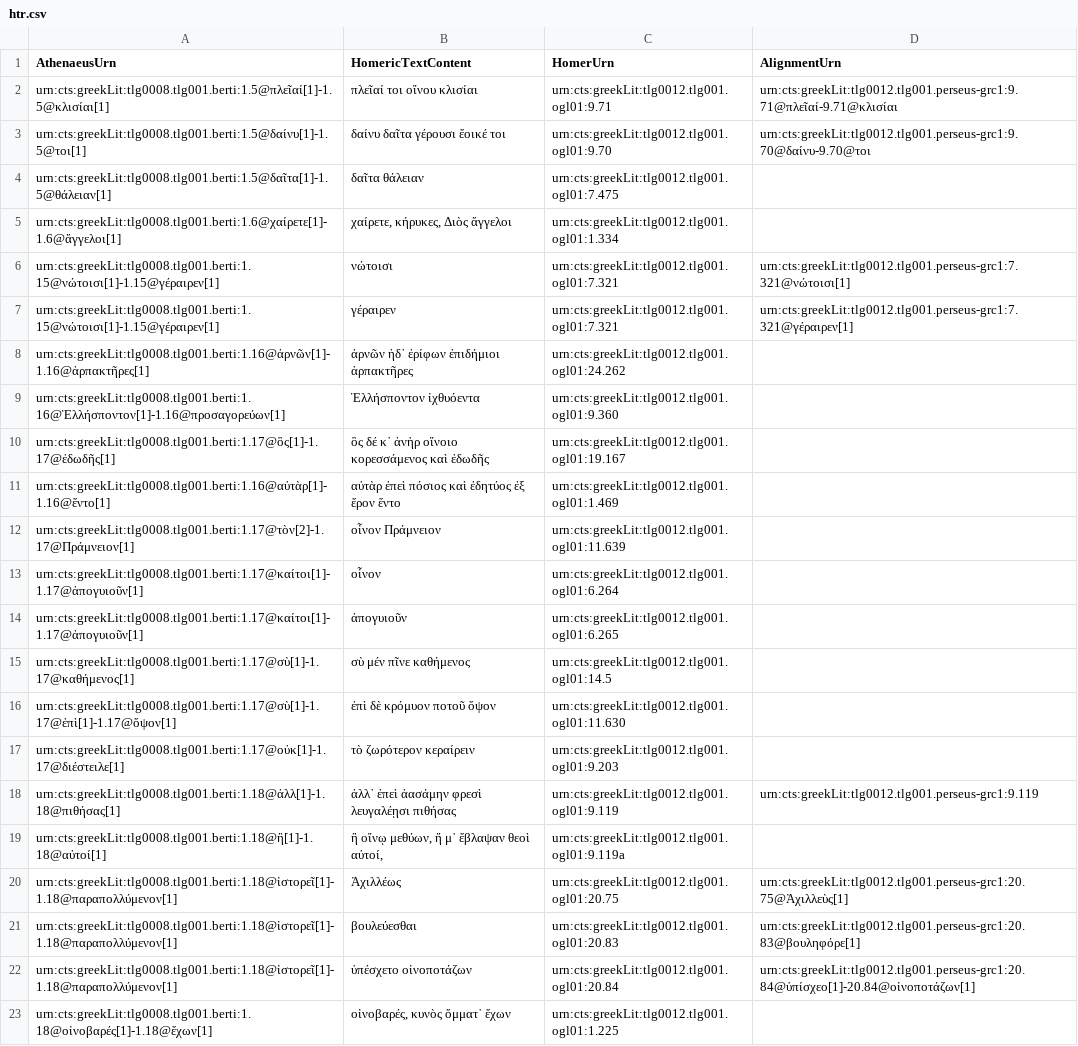
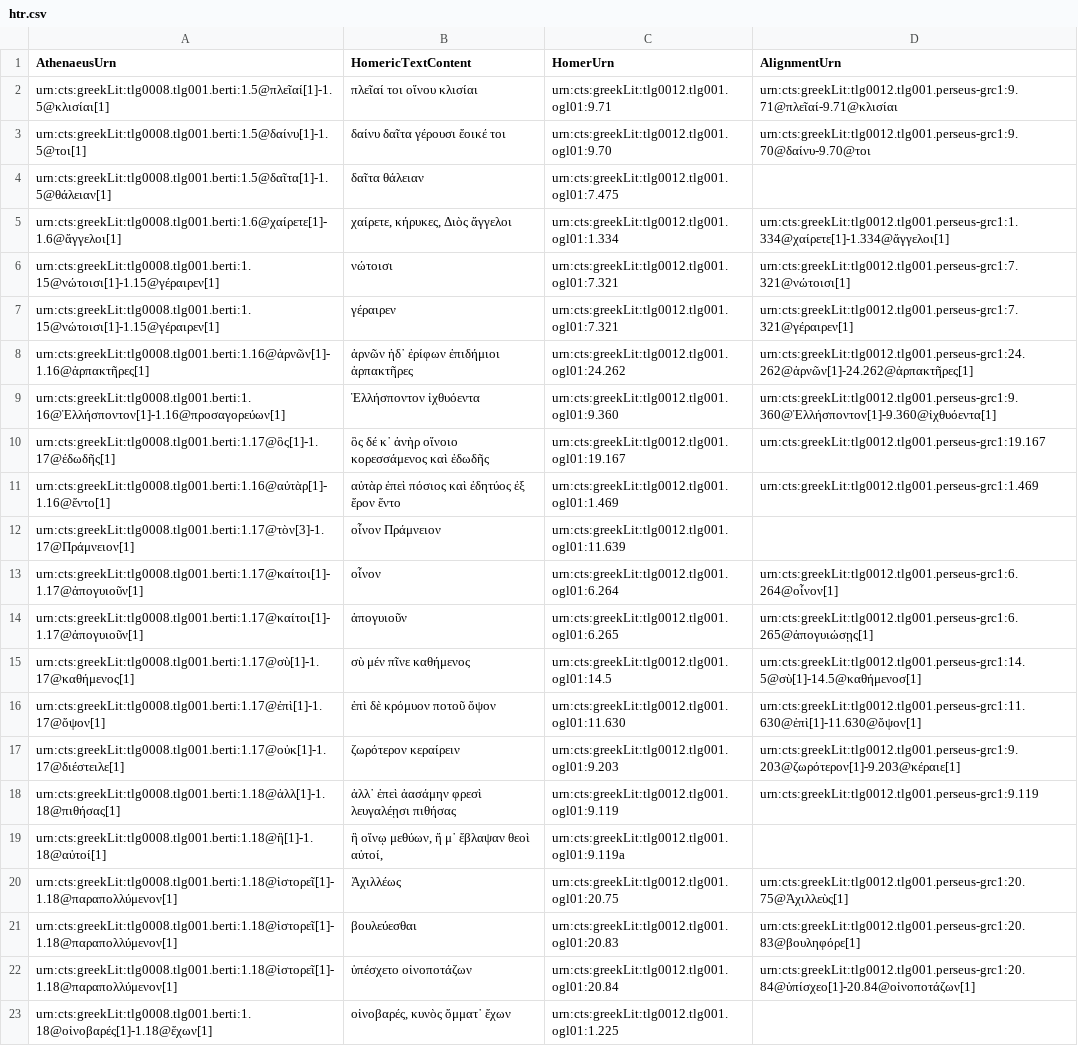
Before and after one commit to medaniel93/DigitalAthenaeus, a CSV file: homer/htr.csv, drawn as a sheet; only a part is shown.

Commit message:
Alignment additions

```diff
--- a/homer/htr.csv
+++ b/homer/htr.csv
@@ -4,15 +4,15 @@
 "urn:cts:greekLit:tlg0008.tlg001.berti:1.5@δαῖτα[1]-1.5@θάλειαν[1]","δαῖτα θάλειαν","urn:cts:greekLit:tlg0012.tlg001.ogl01:7.475",""
-"urn:cts:greekLit:tlg0008.tlg001.berti:1.6@χαίρετε[1]-1.6@ἄγγελοι[1]","χαίρετε, κήρυκες, Διὸς ἄγγελοι","urn:cts:greekLit:tlg0012.tlg001.ogl01:1.334",""
+"urn:cts:greekLit:tlg0008.tlg001.berti:1.6@χαίρετε[1]-1.6@ἄγγελοι[1]","χαίρετε, κήρυκες, Διὸς ἄγγελοι","urn:cts:greekLit:tlg0012.tlg001.ogl01:1.334","urn:cts:greekLit:tlg0012.tlg001.perseus-grc1:1.334@χαίρετε[1]-1.334@ἄγγελοι[1]"
 "urn:cts:greekLit:tlg0008.tlg001.berti:1.15@νώτοισι[1]-1.15@γέραιρεν[1]","νώτοισι","urn:cts:greekLit:tlg0012.tlg001.ogl01:7.321","urn:cts:greekLit:tlg0012.tlg001.perseus-grc1:7.321@νώτοισι[1]"
 "urn:cts:greekLit:tlg0008.tlg001.berti:1.15@νώτοισι[1]-1.15@γέραιρεν[1]","γέραιρεν","urn:cts:greekLit:tlg0012.tlg001.ogl01:7.321","urn:cts:greekLit:tlg0012.tlg001.perseus-grc1:7.321@γέραιρεν[1]"
-"urn:cts:greekLit:tlg0008.tlg001.berti:1.16@ἀρνῶν[1]-1.16@ἁρπακτῆρες[1]","ἀρνῶν ἠδ᾽ ἐρίφων ἐπιδήμιοι ἁρπακτῆρες","urn:cts:greekLit:tlg0012.tlg001.ogl01:24.262",""
-"urn:cts:greekLit:tlg0008.tlg001.berti:1.16@Ἑλλήσποντον[1]-1.16@προσαγορεύων[1]","Ἑλλήσποντον ἰχθυόεντα","urn:cts:greekLit:tlg0012.tlg001.ogl01:9.360",""
-"urn:cts:greekLit:tlg0008.tlg001.berti:1.17@ὃς[1]-1.17@ἐδωδῆς[1]","ὃς δέ κ᾽ ἀνὴρ οἴνοιο κορεσσάμενος καὶ ἐδωδῆς","urn:cts:greekLit:tlg0012.tlg001.ogl01:19.167",""
-"urn:cts:greekLit:tlg0008.tlg001.berti:1.16@αὐτὰρ[1]-1.16@ἕντο[1]","αὐτὰρ ἐπεὶ πόσιος καὶ ἐδητύος ἐξ ἔρον ἕντο","urn:cts:greekLit:tlg0012.tlg001.ogl01:1.469",""
-"urn:cts:greekLit:tlg0008.tlg001.berti:1.17@τὸν[2]-1.17@Πράμνειον[1]","οἶνον Πράμνειον","urn:cts:greekLit:tlg0012.tlg001.ogl01:11.639",""
-"urn:cts:greekLit:tlg0008.tlg001.berti:1.17@καίτοι[1]-1.17@ἀπογυιοῦν[1]","οἶνον","urn:cts:greekLit:tlg0012.tlg001.ogl01:6.264",""
-"urn:cts:greekLit:tlg0008.tlg001.berti:1.17@καίτοι[1]-1.17@ἀπογυιοῦν[1]","ἀπογυιοῦν","urn:cts:greekLit:tlg0012.tlg001.ogl01:6.265",""
-"urn:cts:greekLit:tlg0008.tlg001.berti:1.17@σὺ[1]-1.17@καθήμενος[1]","σὺ μέν πῖνε καθήμενος","urn:cts:greekLit:tlg0012.tlg001.ogl01:14.5",""
-"urn:cts:greekLit:tlg0008.tlg001.berti:1.17@σὺ[1]-1.17@ἐπὶ[1]-1.17@ὄψον[1]","ἐπὶ δὲ κρόμυον ποτοῦ ὄψον","urn:cts:greekLit:tlg0012.tlg001.ogl01:11.630",""
-"urn:cts:greekLit:tlg0008.tlg001.berti:1.17@οὐκ[1]-1.17@διέστειλε[1]","τὸ ζωρότερον κεραίρειν","urn:cts:greekLit:tlg0012.tlg001.ogl01:9.203",""
+"urn:cts:greekLit:tlg0008.tlg001.berti:1.16@ἀρνῶν[1]-1.16@ἁρπακτῆρες[1]","ἀρνῶν ἠδ᾽ ἐρίφων ἐπιδήμιοι ἁρπακτῆρες","urn:cts:greekLit:tlg0012.tlg001.ogl01:24.262","urn:cts:greekLit:tlg0012.tlg001.perseus-grc1:24.262@ἀρνῶν[1]-24.262@ἁρπακτῆρες[1]"
+"urn:cts:greekLit:tlg0008.tlg001.berti:1.16@Ἑλλήσποντον[1]-1.16@προσαγορεύων[1]","Ἑλλήσποντον ἰχθυόεντα","urn:cts:greekLit:tlg0012.tlg001.ogl01:9.360","urn:cts:greekLit:tlg0012.tlg001.perseus-grc1:9.360@Ἑλλήσποντον[1]-9.360@ἰχθυόεντα[1]"
+"urn:cts:greekLit:tlg0008.tlg001.berti:1.17@ὃς[1]-1.17@ἐδωδῆς[1]","ὃς δέ κ᾽ ἀνὴρ οἴνοιο κορεσσάμενος καὶ ἐδωδῆς","urn:cts:greekLit:tlg0012.tlg001.ogl01:19.167","urn:cts:greekLit:tlg0012.tlg001.perseus-grc1:19.167"
+"urn:cts:greekLit:tlg0008.tlg001.berti:1.16@αὐτὰρ[1]-1.16@ἕντο[1]","αὐτὰρ ἐπεὶ πόσιος καὶ ἐδητύος ἐξ ἔρον ἕντο","urn:cts:greekLit:tlg0012.tlg001.ogl01:1.469","urn:cts:greekLit:tlg0012.tlg001.perseus-grc1:1.469"
+"urn:cts:greekLit:tlg0008.tlg001.berti:1.17@τὸν[3]-1.17@Πράμνειον[1]","οἶνον Πράμνειον","urn:cts:greekLit:tlg0012.tlg001.ogl01:11.639",""
+"urn:cts:greekLit:tlg0008.tlg001.berti:1.17@καίτοι[1]-1.17@ἀπογυιοῦν[1]","οἶνον","urn:cts:greekLit:tlg0012.tlg001.ogl01:6.264","urn:cts:greekLit:tlg0012.tlg001.perseus-grc1:6.264@οἶνον[1]"
+"urn:cts:greekLit:tlg0008.tlg001.berti:1.17@καίτοι[1]-1.17@ἀπογυιοῦν[1]","ἀπογυιοῦν","urn:cts:greekLit:tlg0012.tlg001.ogl01:6.265","urn:cts:greekLit:tlg0012.tlg001.perseus-grc1:6.265@ἀπογυιώσῃς[1]"
+"urn:cts:greekLit:tlg0008.tlg001.berti:1.17@σὺ[1]-1.17@καθήμενος[1]","σὺ μέν πῖνε καθήμενος","urn:cts:greekLit:tlg0012.tlg001.ogl01:14.5","urn:cts:greekLit:tlg0012.tlg001.perseus-grc1:14.5@σὺ[1]-14.5@καθήμενοσ[1]"
+"urn:cts:greekLit:tlg0008.tlg001.berti:1.17@ἐπὶ[1]-1.17@ὄψον[1]","ἐπὶ δὲ κρόμυον ποτοῦ ὄψον","urn:cts:greekLit:tlg0012.tlg001.ogl01:11.630","urn:cts:greekLit:tlg0012.tlg001.perseus-grc1:11.630@ἐπὶ[1]-11.630@ὄψον[1]"
+"urn:cts:greekLit:tlg0008.tlg001.berti:1.17@οὐκ[1]-1.17@διέστειλε[1]","ζωρότερον κεραίρειν","urn:cts:greekLit:tlg0012.tlg001.ogl01:9.203","urn:cts:greekLit:tlg0012.tlg001.perseus-grc1:9.203@ζωρότερον[1]-9.203@κέραιε[1]"
 "urn:cts:greekLit:tlg0008.tlg001.berti:1.18@ἀλλ[1]-1.18@πιθήσας[1]","ἀλλ᾽ ἐπεὶ ἀασάμην φρεσὶ λευγαλέῃσι πιθήσας","urn:cts:greekLit:tlg0012.tlg001.ogl01:9.119","urn:cts:greekLit:tlg0012.tlg001.perseus-grc1:9.119"
```
